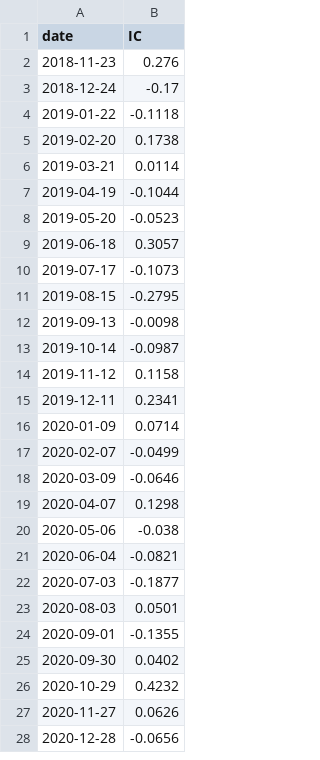
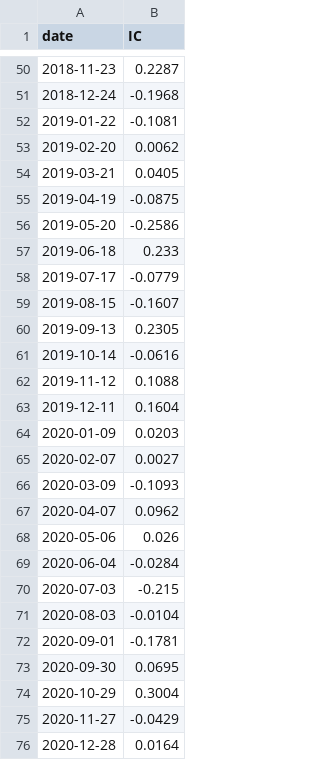
Before and after one commit to dnflsfud/ai-signal-portfolio, a CSV file: outputs/csv/ic_series.csv, drawn as a sheet; only a part is shown, gaps mark what is left out; the diff covers the shown part only.

```diff
--- a/outputs/csv/ic_series.csv
+++ b/outputs/csv/ic_series.csv
@@ -2,27 +50,27 @@ date,IC
-2018-11-23,0.276
-2018-12-24,-0.17
-2019-01-22,-0.1118
-2019-02-20,0.1738
-2019-03-21,0.0114
-2019-04-19,-0.1044
-2019-05-20,-0.0523
-2019-06-18,0.3057
-2019-07-17,-0.1073
-2019-08-15,-0.2795
-2019-09-13,-0.0098
-2019-10-14,-0.0987
-2019-11-12,0.1158
-2019-12-11,0.2341
-2020-01-09,0.0714
-2020-02-07,-0.0499
-2020-03-09,-0.0646
-2020-04-07,0.1298
-2020-05-06,-0.038
-2020-06-04,-0.0821
-2020-07-03,-0.1877
-2020-08-03,0.0501
-2020-09-01,-0.1355
-2020-09-30,0.0402
-2020-10-29,0.4232
-2020-11-27,0.0626
-2020-12-28,-0.0656
+2018-11-23,0.2287
+2018-12-24,-0.1968
+2019-01-22,-0.1081
+2019-02-20,0.0062
+2019-03-21,0.0405
+2019-04-19,-0.0875
+2019-05-20,-0.2586
+2019-06-18,0.233
+2019-07-17,-0.0779
+2019-08-15,-0.1607
+2019-09-13,0.2305
+2019-10-14,-0.0616
+2019-11-12,0.1088
+2019-12-11,0.1604
+2020-01-09,0.0203
+2020-02-07,0.0027
+2020-03-09,-0.1093
+2020-04-07,0.0962
+2020-05-06,0.026
+2020-06-04,-0.0284
+2020-07-03,-0.215
+2020-08-03,-0.0104
+2020-09-01,-0.1781
+2020-09-30,0.0695
+2020-10-29,0.3004
+2020-11-27,-0.0429
+2020-12-28,0.0164
```
Also changed, not shown: 48 added rows and 64 edited cells elsewhere in this file, outputs/csv/feature_importance.csv, outputs/csv/li_attribution.csv, 9 other files.
